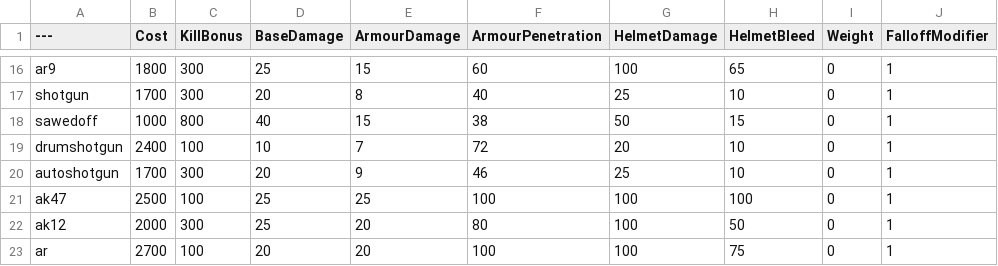
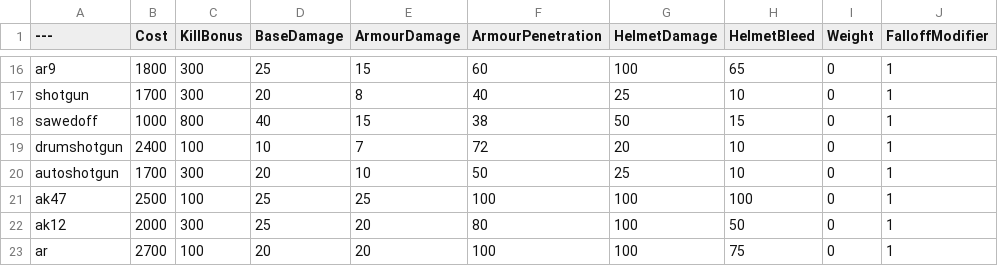
Before and after one commit to blippyblop/BalancingTable, a CSV file: BalancingTable.csv, drawn as a sheet; only a part is shown, gaps mark what is left out; the diff names each change by its address in the sheet, - before the commit and + after, or states it on an @@ line.

Commit message:
Update BalancingTable.csv
- buffed spas penetration to 50
-- tested fire rate was lower than estimated

```diff
--- a/BalancingTable.csv
+++ b/BalancingTable.csv
-E20 (ArmourDamage): 9
+E20 (ArmourDamage): 10
-F20 (ArmourPenetration): 46
+F20 (ArmourPenetration): 50
```
